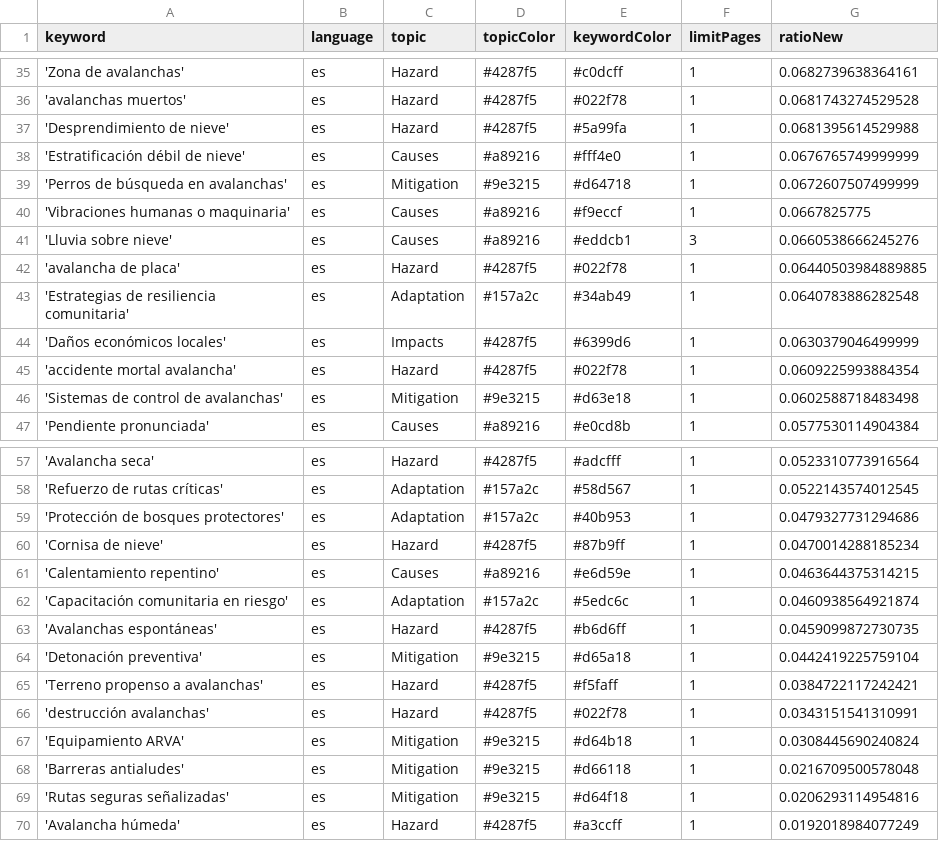
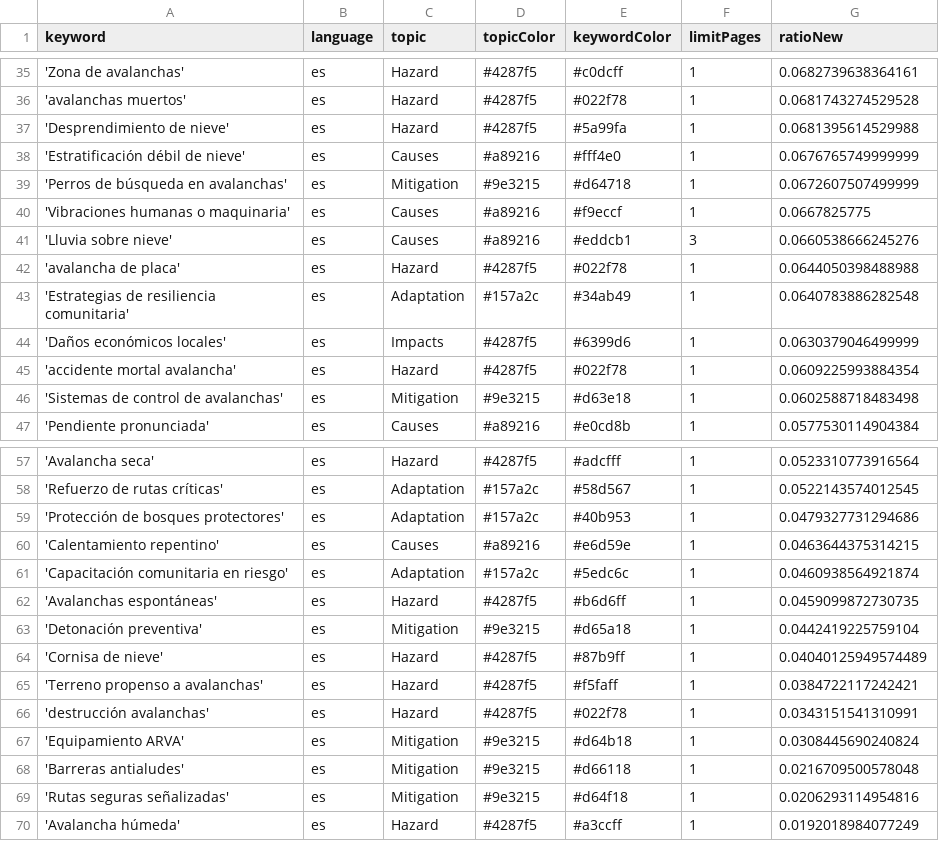
Before and after one commit to picawe-news/AvalanchaIsComing, a CSV file: keywords.csv, drawn as a sheet; only a part is shown, gaps mark what is left out.

Commit message:
Commit from GitHub Actions (harvest:0.0)

```diff
--- a/keywords.csv
+++ b/keywords.csv
@@ -41,3 +41,3 @@ keyword,language,topic,topicColor,keywordColor,limitPages,ratioNew
 'Lluvia sobre nieve',es,Causes,#a89216,#eddcb1,3,0.0660538666245276
-'avalancha de placa',es,Hazard,#4287f5,#022f78,1,0.06440503984889885
+'avalancha de placa',es,Hazard,#4287f5,#022f78,1,0.0644050398488988
 'Estrategias de resiliencia comunitaria',es,Adaptation,#157a2c,#34ab49,1,0.0640783886282548
@@ -59,3 +59,2 @@ keyword,language,topic,topicColor,keywordColor,limitPages,ratioNew
 'Protección de bosques protectores',es,Adaptation,#157a2c,#40b953,1,0.0479327731294686
-'Cornisa de nieve',es,Hazard,#4287f5,#87b9ff,1,0.0470014288185234
 'Calentamiento repentino',es,Causes,#a89216,#e6d59e,1,0.0463644375314215
@@ -64,2 +63,3 @@ keyword,language,topic,topicColor,keywordColor,limitPages,ratioNew
 'Detonación preventiva',es,Mitigation,#9e3215,#d65a18,1,0.0442419225759104
+'Cornisa de nieve',es,Hazard,#4287f5,#87b9ff,1,0.04040125949574489
 'Terreno propenso a avalanchas',es,Hazard,#4287f5,#f5faff,1,0.0384722117242421
```
